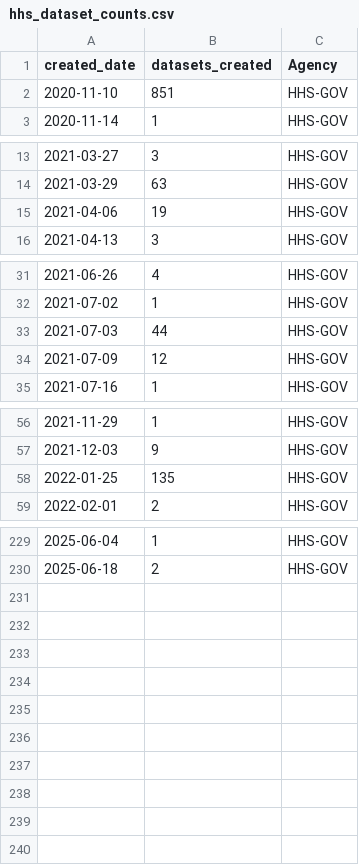
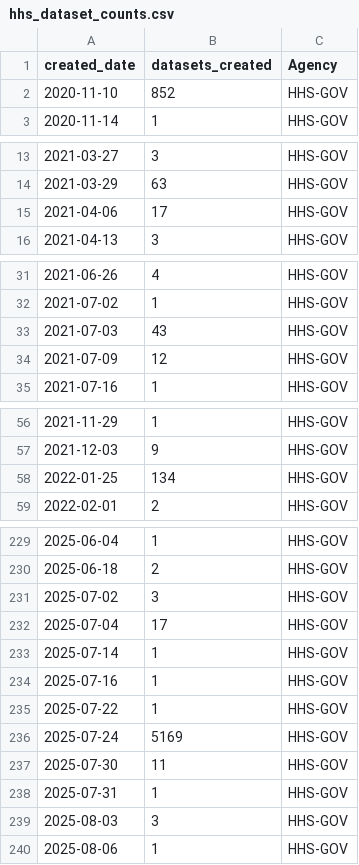
Before and after one commit to cronecoding/Inkwell-report, a CSV file: data/hhs_dataset_counts.csv, drawn as a sheet; only a part is shown, gaps mark what is left out.

```diff
--- a/data/hhs_dataset_counts.csv
+++ b/data/hhs_dataset_counts.csv
@@ -1,3 +1,3 @@
 created_date,datasets_created,Agency
-2020-11-10,851,HHS-GOV
+2020-11-10,852,HHS-GOV
 2020-11-14,1,HHS-GOV
@@ -14,3 +14,3 @@ created_date,datasets_created,Agency
 2021-03-29,63,HHS-GOV
-2021-04-06,19,HHS-GOV
+2021-04-06,17,HHS-GOV
 2021-04-13,3,HHS-GOV
@@ -32,3 +32,3 @@ created_date,datasets_created,Agency
 2021-07-02,1,HHS-GOV
-2021-07-03,44,HHS-GOV
+2021-07-03,43,HHS-GOV
 2021-07-09,12,HHS-GOV
@@ -57,3 +57,3 @@ created_date,datasets_created,Agency
 2021-12-03,9,HHS-GOV
-2022-01-25,135,HHS-GOV
+2022-01-25,134,HHS-GOV
 2022-02-01,2,HHS-GOV
@@ -230 +230,11 @@ created_date,datasets_created,Agency
 2025-06-18,2,HHS-GOV
+2025-07-02,3,HHS-GOV
+2025-07-04,17,HHS-GOV
+2025-07-14,1,HHS-GOV
+2025-07-16,1,HHS-GOV
+2025-07-22,1,HHS-GOV
+2025-07-24,5169,HHS-GOV
+2025-07-30,11,HHS-GOV
+2025-07-31,1,HHS-GOV
+2025-08-03,3,HHS-GOV
+2025-08-06,1,HHS-GOV
```
Also changed, not shown: data/cdc_dataset_counts.csv, data/combined_monthly.csv, 6 other files.
